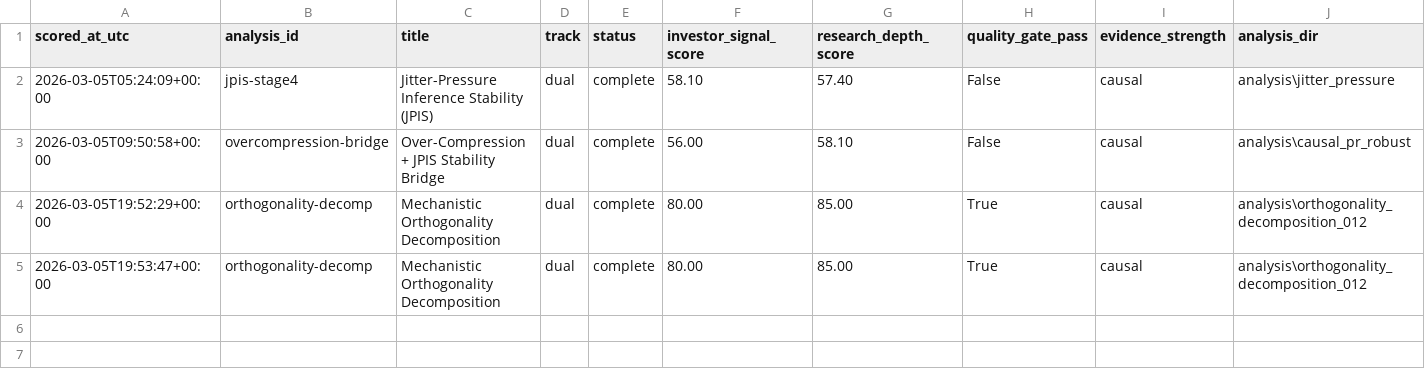
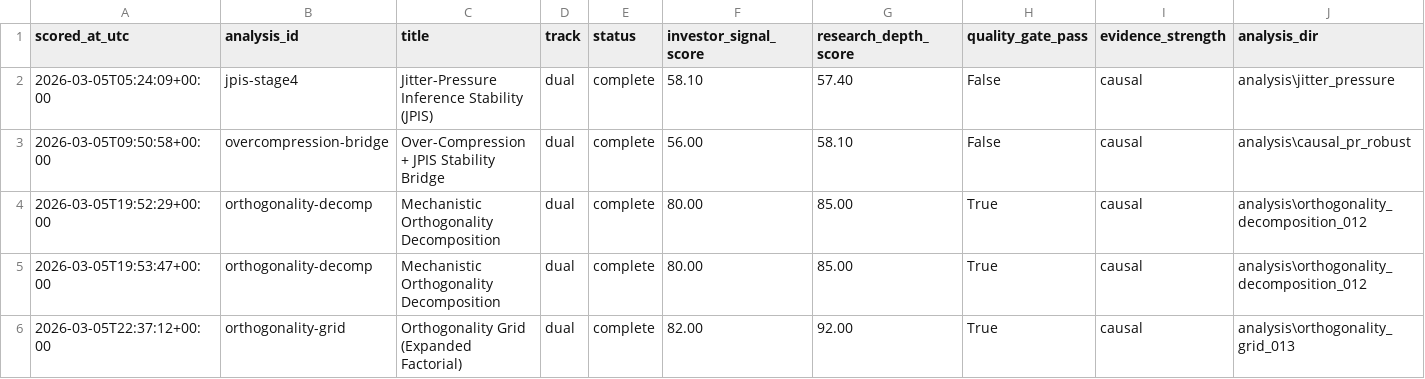
Before and after one commit to dl1683/LLM-exploration, a CSV file: analysis/portfolio_scoreboard.csv, drawn as a sheet; only a part is shown; rows hold the shown columns only; the diff names each change by its address in the sheet, - before the commit and + after, or states it on an @@ line.

```diff
--- a/analysis/portfolio_scoreboard.csv
+++ b/analysis/portfolio_scoreboard.csv
+row 6: 2026-03-05T22:37:12+00:00 | orthogonality-grid | Orthogonality Grid (Expanded Factorial) | dual | complete | 82.00 | 92.00 | True | causal | analysis\orthogonality_grid_013
```
Also changed, not shown: 19 other files.
